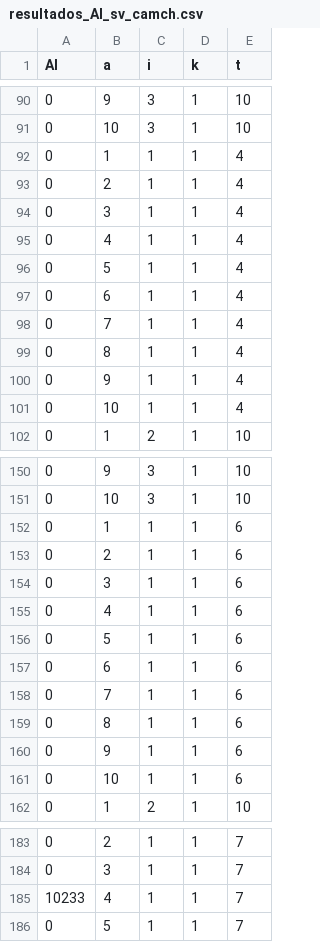
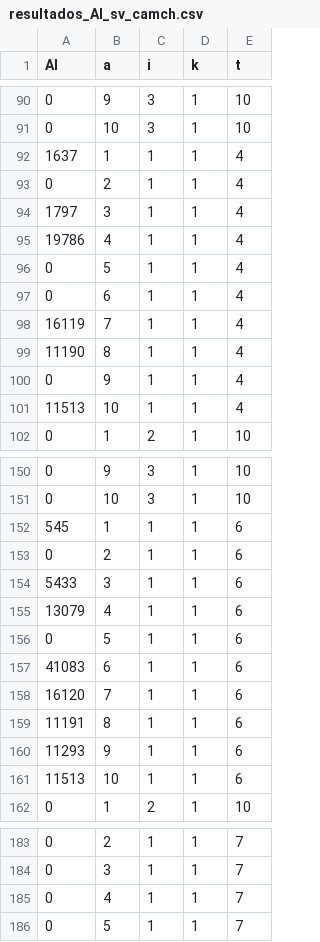
Before and after one commit to bnherrerac/G40-ICS1113, a CSV file: resultados/resultados_Al_sv_camch.csv, drawn as a sheet; only a part is shown, gaps mark what is left out; the diff covers the shown part only.

```diff
--- a/resultados/resultados_Al_sv_camch.csv
+++ b/resultados/resultados_Al_sv_camch.csv
@@ -91,12 +91,12 @@ Al,a,i,k,t
 0,10,3,1,10
-0,1,1,1,4
+1637,1,1,1,4
 0,2,1,1,4
-0,3,1,1,4
-0,4,1,1,4
+1797,3,1,1,4
+19786,4,1,1,4
 0,5,1,1,4
 0,6,1,1,4
-0,7,1,1,4
-0,8,1,1,4
+16119,7,1,1,4
+11190,8,1,1,4
 0,9,1,1,4
-0,10,1,1,4
+11513,10,1,1,4
 0,1,2,1,10
@@ -151,12 +151,12 @@ Al,a,i,k,t
 0,10,3,1,10
-0,1,1,1,6
+545,1,1,1,6
 0,2,1,1,6
-0,3,1,1,6
-0,4,1,1,6
+5433,3,1,1,6
+13079,4,1,1,6
 0,5,1,1,6
-0,6,1,1,6
-0,7,1,1,6
-0,8,1,1,6
-0,9,1,1,6
-0,10,1,1,6
+41083,6,1,1,6
+16120,7,1,1,6
+11191,8,1,1,6
+11293,9,1,1,6
+11513,10,1,1,6
 0,1,2,1,10
@@ -184,3 +184,3 @@ Al,a,i,k,t
 0,3,1,1,7
-10233,4,1,1,7
+0,4,1,1,7
 0,5,1,1,7
```
Also changed, not shown: 13 edited cells elsewhere in this file, 5 other files.
